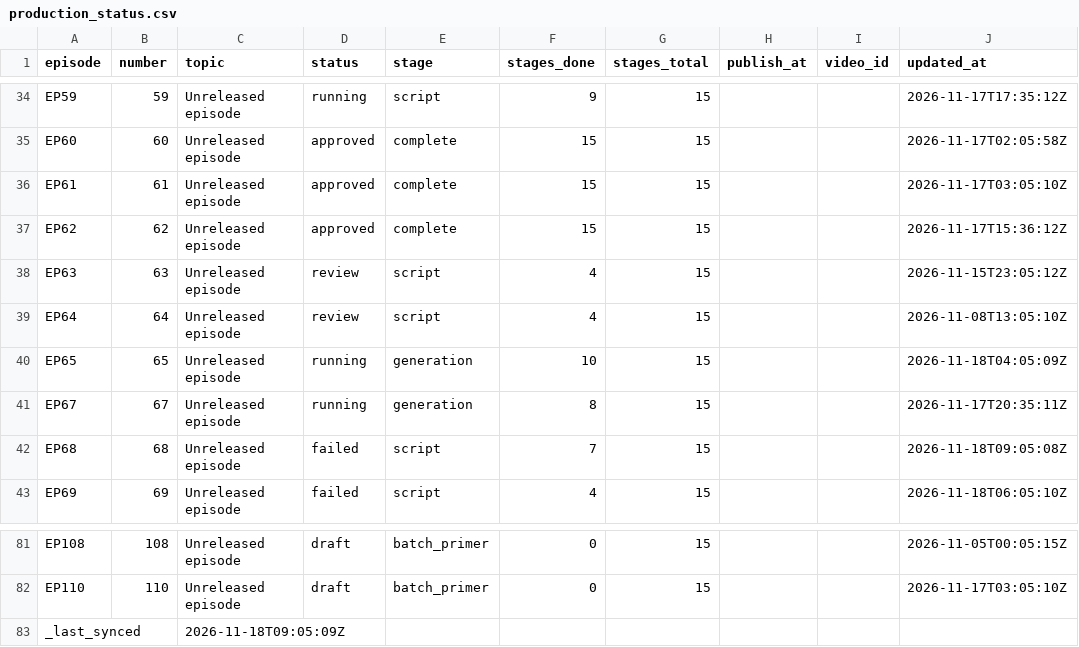
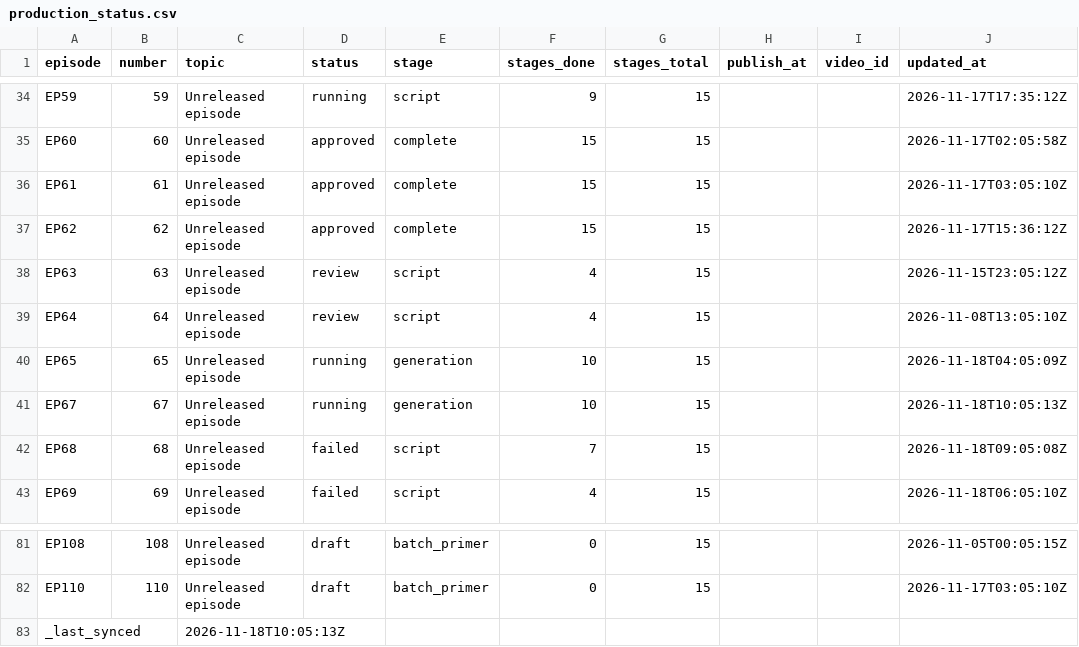
Before and after one commit to Dixon8303/ImaginariumOzone, a CSV file: status/production_status.csv, drawn as a sheet; only a part is shown, gaps mark what is left out.

Commit message:
sync: production status csv

```diff
--- a/status/production_status.csv
+++ b/status/production_status.csv
@@ -40,3 +40,3 @@ EP64,64,Unreleased episode,review,script,4,15,,,2026-11-08T13:05:10Z
 EP65,65,Unreleased episode,running,generation,10,15,,,2026-11-18T04:05:09Z
-EP67,67,Unreleased episode,running,generation,8,15,,,2026-11-17T20:35:11Z
+EP67,67,Unreleased episode,running,generation,10,15,,,2026-11-18T10:05:13Z
 EP68,68,Unreleased episode,failed,script,7,15,,,2026-11-18T09:05:08Z
@@ -82,2 +82,2 @@ EP108,108,Unreleased episode,draft,batch_primer,0,15,,,2026-11-05T00:05:15Z
 EP110,110,Unreleased episode,draft,batch_primer,0,15,,,2026-11-17T03:05:10Z
-_last_synced,,2026-11-18T09:05:09Z,,,,,,,
+_last_synced,,2026-11-18T10:05:13Z,,,,,,,
```
